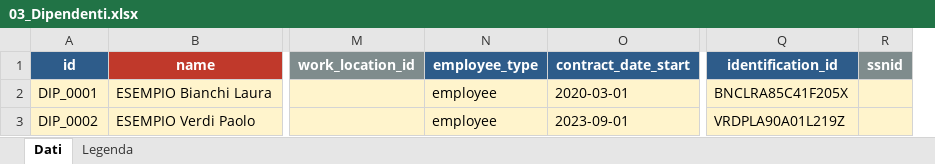
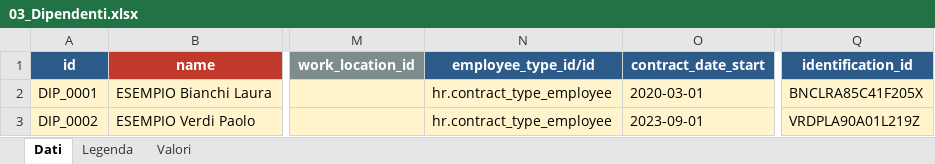
Before and after one commit to pixora/odoo, an Excel workbook: import_templates/03_Dipendenti.xlsx, sheet Dati, drawn as a sheet; only a part is shown, gaps mark what is left out; values as stored, in another font and other column widths than the file's, no borders; removed rows and columns are numbered as before the commit, all else as after; the diff names each change by its address in the sheet, - before the commit and + after, or states it on an @@ line.

```diff
--- a/import_templates/03_Dipendenti.xlsx (sheet Dati)
+++ b/import_templates/03_Dipendenti.xlsx (sheet Dati)
+sheet tab: Valori
-column N (employee_type), rows 2-3: employee | employee
+column N (employee_type_id/id), rows 2-3: hr.contract_type_employee | hr.contract_type_employee
-column R (ssnid), empty
```
Also changed, not shown: sheet Legenda, import_templates/01_Fornitori.xlsx, import_templates/04_Piano_dei_Conti.xlsx, 8 other files.
